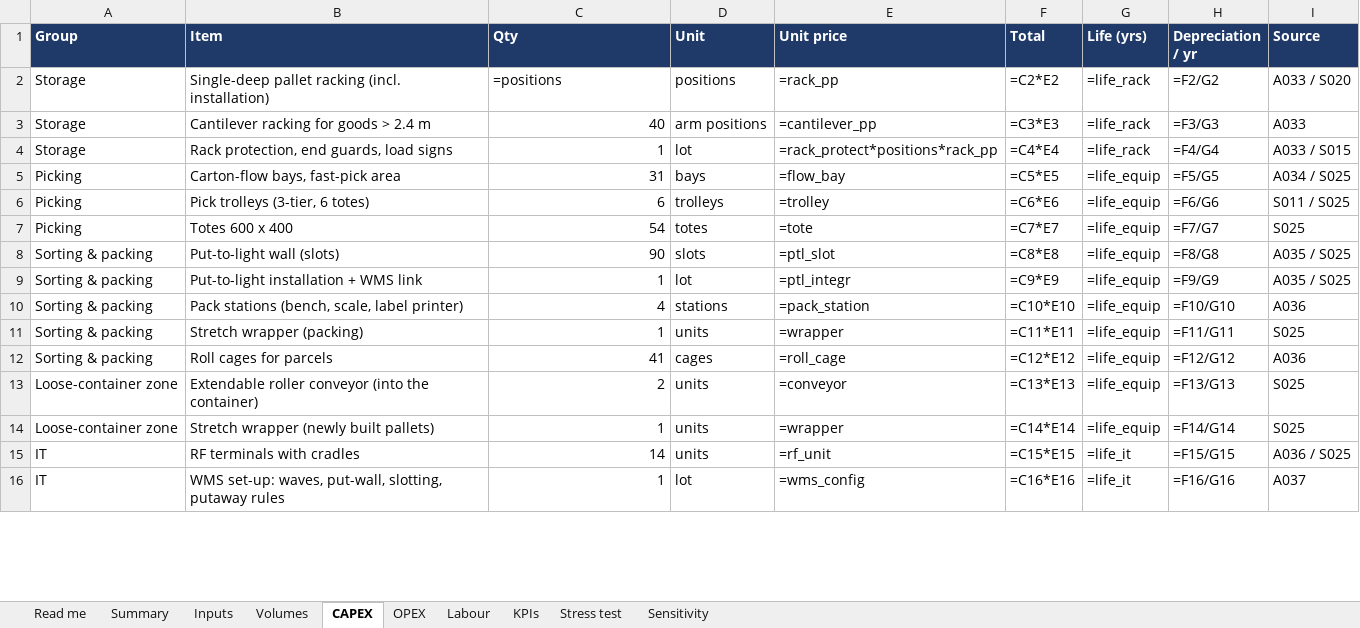
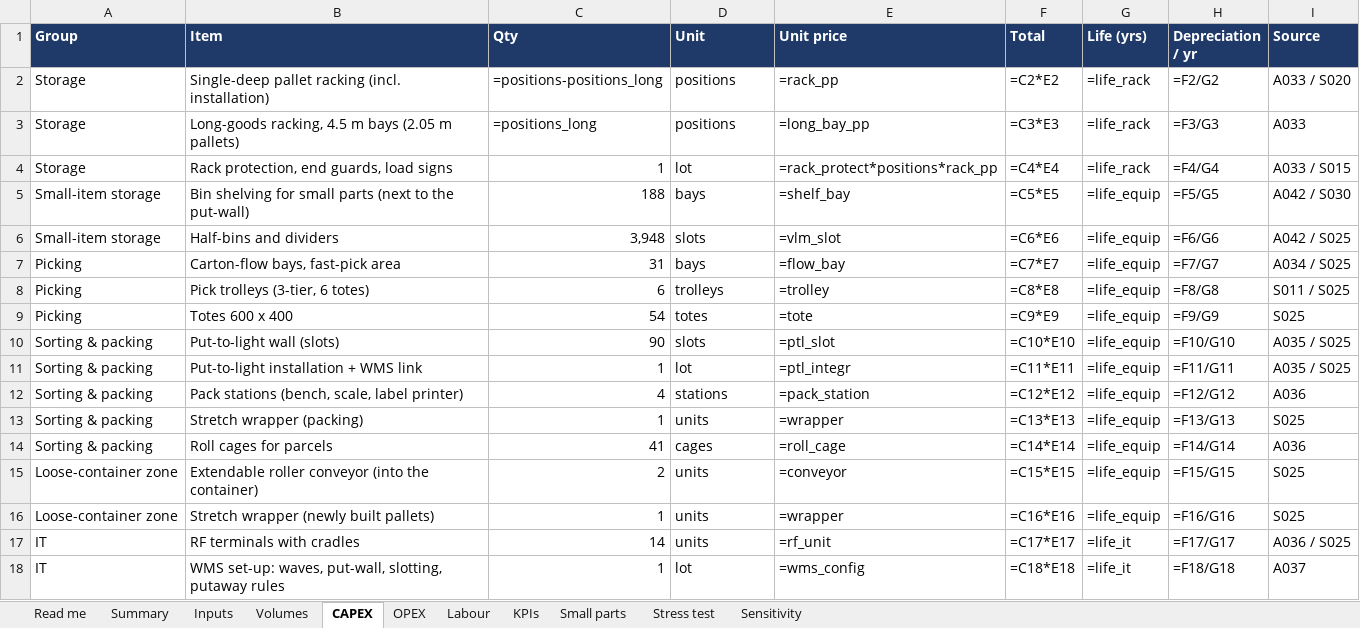
Before and after one commit to glebpankov2005-coder/Operations-Management-, an Excel workbook: deliverables/Deliverable_3_Calculations.xlsx, sheet CAPEX, drawn as a sheet; only a part is shown; values as stored, in another font and other column widths than the file's, no borders; formulas without a stored value are shown as written; addresses are those after the commit; the diff covers the shown part only; the diff names each change by its address in the sheet, - before the commit and + after, or states it on an @@ line.

```diff
--- a/deliverables/Deliverable_3_Calculations.xlsx (sheet CAPEX)
+++ b/deliverables/Deliverable_3_Calculations.xlsx (sheet CAPEX)
+sheet tab: Small parts
-C2 (Qty): =positions
+C2 (Qty): =positions-positions_long
-B3 (Item): Cantilever racking for goods > 2.4 m
+B3 (Item): Long-goods racking, 4.5 m bays (2.05 m pallets)
-C3 (Qty): 40
+C3 (Qty): =positions_long
-D3 (Unit): arm positions
+D3 (Unit): positions
-E3 (Unit price): =cantilever_pp
+E3 (Unit price): =long_bay_pp
+row 5: Small-item storage | Bin shelving for small parts (next to the put-wall) | 188 | bays | =shelf_bay | =C5*E5 | =life_equip | =F5/G5 | A042 / S030
+row 6: Small-item storage | Half-bins and dividers | 3,948 | slots | =vlm_slot | =C6*E6 | =life_equip | =F6/G6 | A042 / S025
-F7 (Total): =C5*E5
+F7 (Total): =C7*E7
-H7 (Depreciation / yr): =F5/G5
+H7 (Depreciation / yr): =F7/G7
-F8 (Total): =C6*E6
+F8 (Total): =C8*E8
-H8 (Depreciation / yr): =F6/G6
+H8 (Depreciation / yr): =F8/G8
-F9 (Total): =C7*E7
+F9 (Total): =C9*E9
-H9 (Depreciation / yr): =F7/G7
+H9 (Depreciation / yr): =F9/G9
-F10 (Total): =C8*E8
+F10 (Total): =C10*E10
-H10 (Depreciation / yr): =F8/G8
+H10 (Depreciation / yr): =F10/G10
-F11 (Total): =C9*E9
+F11 (Total): =C11*E11
-H11 (Depreciation / yr): =F9/G9
+H11 (Depreciation / yr): =F11/G11
-F12 (Total): =C10*E10
+F12 (Total): =C12*E12
-H12 (Depreciation / yr): =F10/G10
+H12 (Depreciation / yr): =F12/G12
-F13 (Total): =C11*E11
+F13 (Total): =C13*E13
-H13 (Depreciation / yr): =F11/G11
+H13 (Depreciation / yr): =F13/G13
-F14 (Total): =C12*E12
+F14 (Total): =C14*E14
-H14 (Depreciation / yr): =F12/G12
+H14 (Depreciation / yr): =F14/G14
-F15 (Total): =C13*E13
+F15 (Total): =C15*E15
-H15 (Depreciation / yr): =F13/G13
+H15 (Depreciation / yr): =F15/G15
-F16 (Total): =C14*E14
+F16 (Total): =C16*E16
-H16 (Depreciation / yr): =F14/G14
+H16 (Depreciation / yr): =F16/G16
-F17 (Total): =C15*E15
+F17 (Total): =C17*E17
-H17 (Depreciation / yr): =F15/G15
+H17 (Depreciation / yr): =F17/G17
-F18 (Total): =C16*E16
+F18 (Total): =C18*E18
-H18 (Depreciation / yr): =F16/G16
+H18 (Depreciation / yr): =F18/G18
```
Also changed, not shown: 1 added row and 8 edited cells elsewhere in this sheet, sheet KPIs, sheet Inputs, sheet Sensitivity, sheet Labour, sheet Volumes, sheet Stress test, 2 more sheets, 41 other files.
